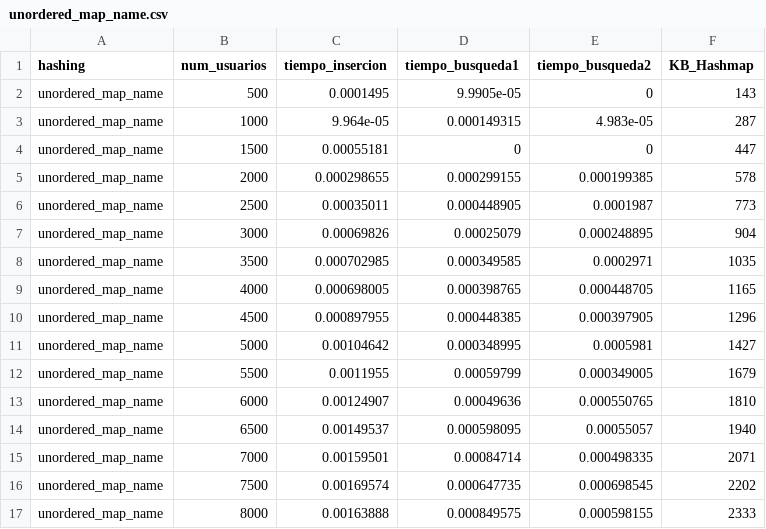
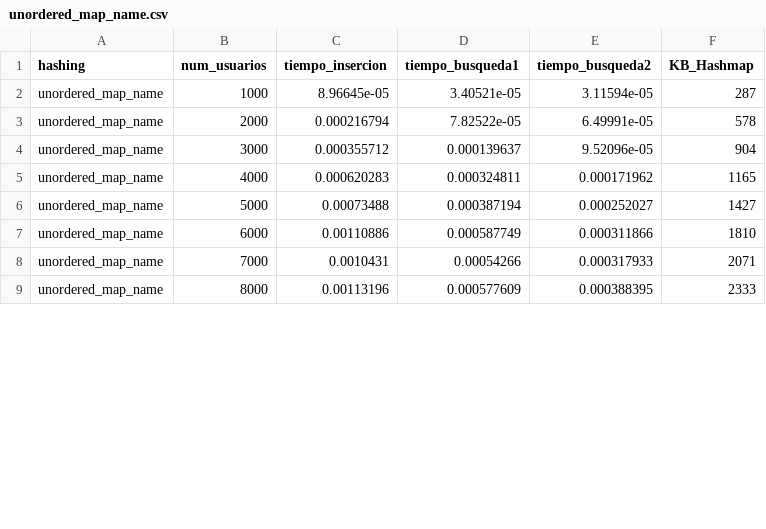
Before and after one commit to RicardoCharris14/Tarea-2-EDD, a CSV file: test_results/unordered_map_name.csv, drawn as a sheet; only a part is shown; the diff covers the shown part only.

```diff
--- a/test_results/unordered_map_name.csv
+++ b/test_results/unordered_map_name.csv
@@ -1,17 +1,9 @@
 hashing;num_usuarios;tiempo_insercion;tiempo_busqueda1;tiempo_busqueda2;KB_Hashmap
-unordered_map_name;500;0.0001495;9.9905e-05;0;143
-unordered_map_name;1000;9.964e-05;0.000149315;4.983e-05;287
-unordered_map_name;1500;0.00055181;0;0;447
-unordered_map_name;2000;0.000298655;0.000299155;0.000199385;578
-unordered_map_name;2500;0.00035011;0.000448905;0.0001987;773
-unordered_map_name;3000;0.00069826;0.00025079;0.000248895;904
-unordered_map_name;3500;0.000702985;0.000349585;0.0002971;1035
-unordered_map_name;4000;0.000698005;0.000398765;0.000448705;1165
-unordered_map_name;4500;0.000897955;0.000448385;0.000397905;1296
-unordered_map_name;5000;0.00104642;0.000348995;0.0005981;1427
-unordered_map_name;5500;0.0011955;0.00059799;0.000349005;1679
-unordered_map_name;6000;0.00124907;0.00049636;0.000550765;1810
-unordered_map_name;6500;0.00149537;0.000598095;0.00055057;1940
-unordered_map_name;7000;0.00159501;0.00084714;0.000498335;2071
-unordered_map_name;7500;0.00169574;0.000647735;0.000698545;2202
-unordered_map_name;8000;0.00163888;0.000849575;0.000598155;2333
+unordered_map_name;1000;8.96645e-05;3.40521e-05;3.11594e-05;287
+unordered_map_name;2000;0.000216794;7.82522e-05;6.49991e-05;578
+unordered_map_name;3000;0.000355712;0.000139637;9.52096e-05;904
+unordered_map_name;4000;0.000620283;0.000324811;0.000171962;1165
+unordered_map_name;5000;0.00073488;0.000387194;0.000252027;1427
+unordered_map_name;6000;0.00110886;0.000587749;0.000311866;1810
+unordered_map_name;7000;0.0010431;0.00054266;0.000317933;2071
+unordered_map_name;8000;0.00113196;0.000577609;0.000388395;2333
```
Also changed, not shown: 12 removed rows and 36 edited cells elsewhere in this file, test_results/double_probing_id.csv, test_results/double_probing_name.csv, 7 other files.
